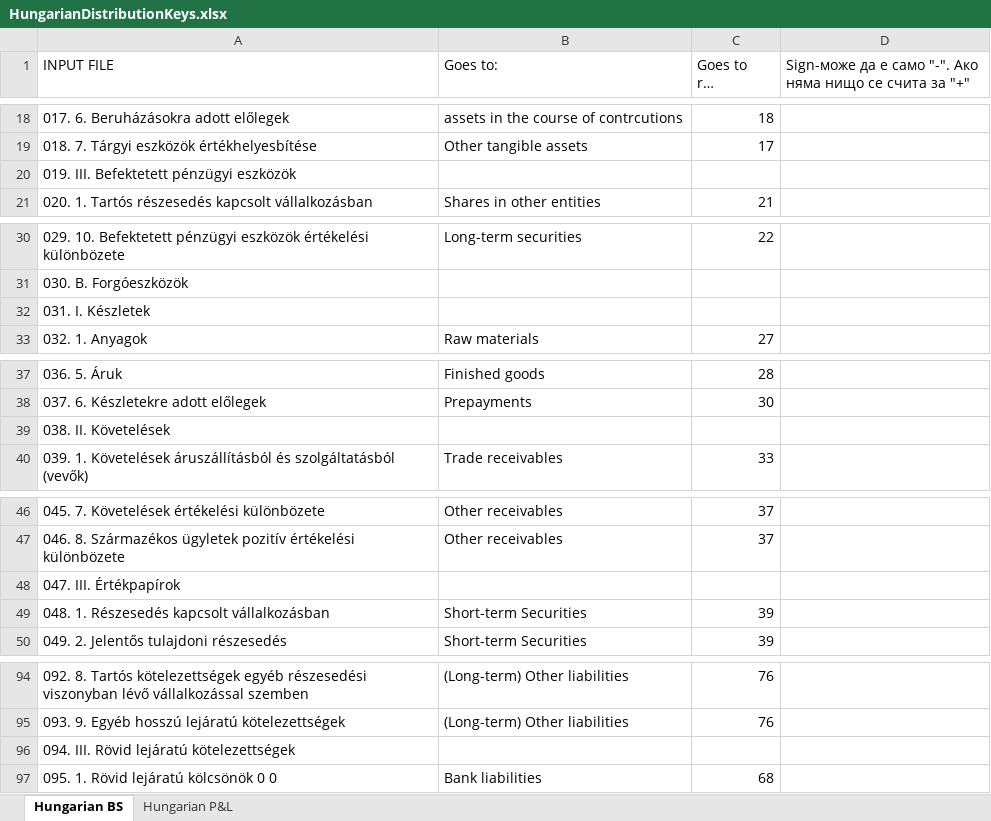
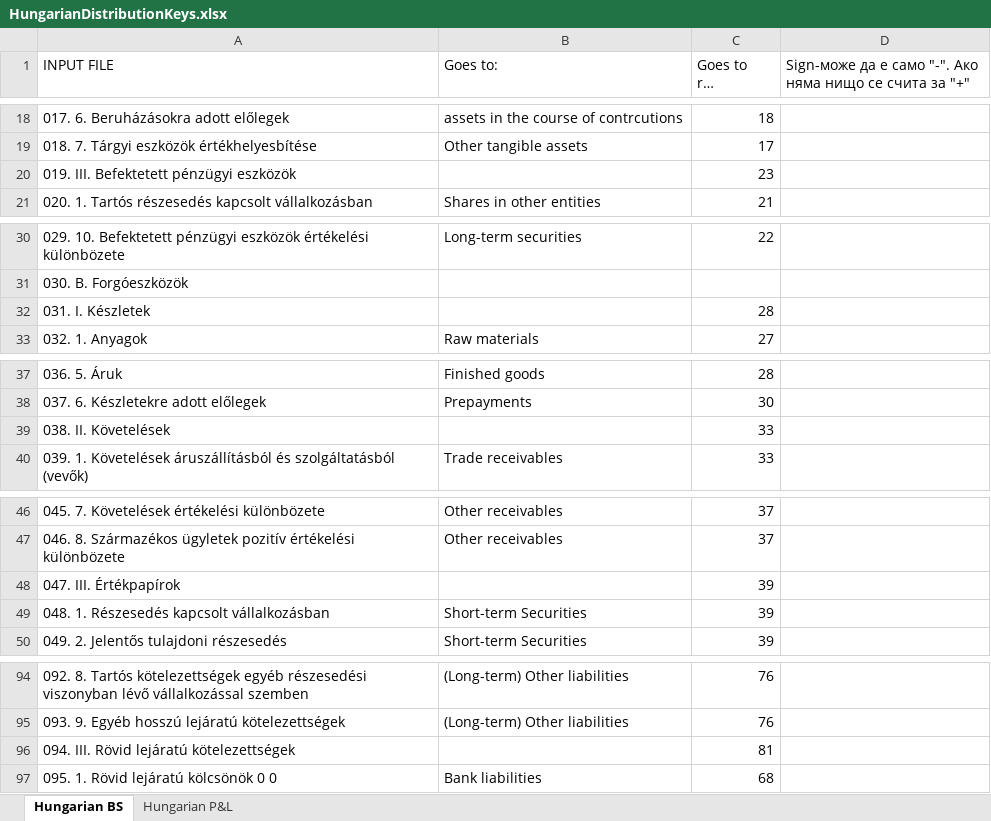
Before and after one commit to ytodorov/corewebtest, an Excel workbook: DimoPdfToExcelSln/DimoPdfToExcelWeb/wwwroot/Files/HungarianDistributionKeys.xlsx, sheet Hungarian BS, drawn as a sheet; only a part is shown, gaps mark what is left out; long unchanged cells end in …; values as stored, in another font and other column widths than the file's, no cell formats; the diff covers the shown part only; the diff names each change by its address in the sheet, - before the commit and + after, or states it on an @@ line.

Commit message:
fix hungarian 3 - missing keys in destribution keys - Dimo helped

```diff
--- a/DimoPdfToExcelSln/DimoPdfToExcelWeb/wwwroot/Files/HungarianDistributionKeys.xlsx (sheet Hungarian BS)
+++ b/DimoPdfToExcelSln/DimoPdfToExcelWeb/wwwroot/Files/HungarianDistributionKeys.xlsx (sheet Hungarian BS)
-C20 (Goes to row number:): (empty)
+C20 (Goes to row number:): 23
-C32 (Goes to row number:): (empty)
+C32 (Goes to row number:): 28
-C39 (Goes to row number:): (empty)
+C39 (Goes to row number:): 33
-C48 (Goes to row number:): (empty)
+C48 (Goes to row number:): 39
-C96 (Goes to row number:): (empty)
+C96 (Goes to row number:): 81
```
Also changed, not shown: 8 edited cells elsewhere in this sheet, sheet Hungarian P&L, cell formats.
